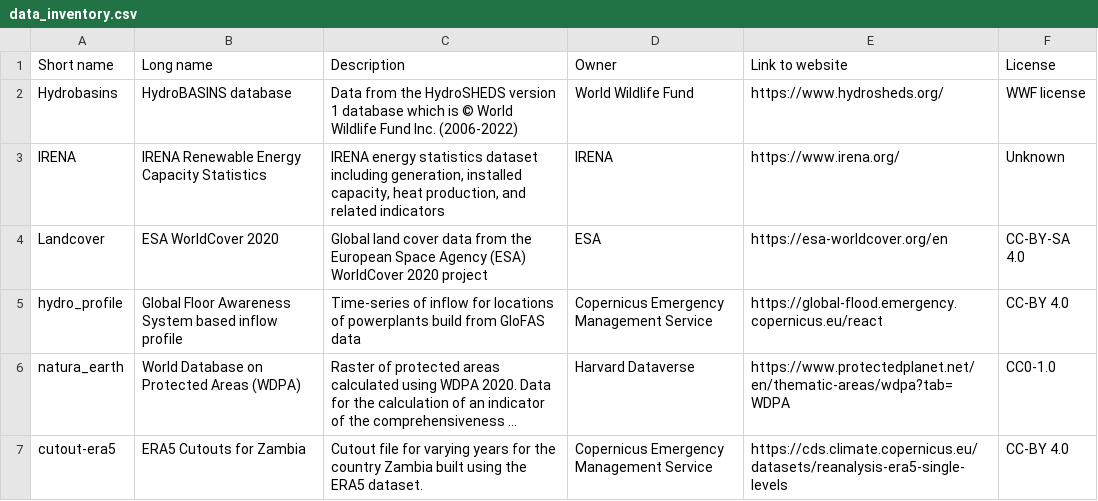
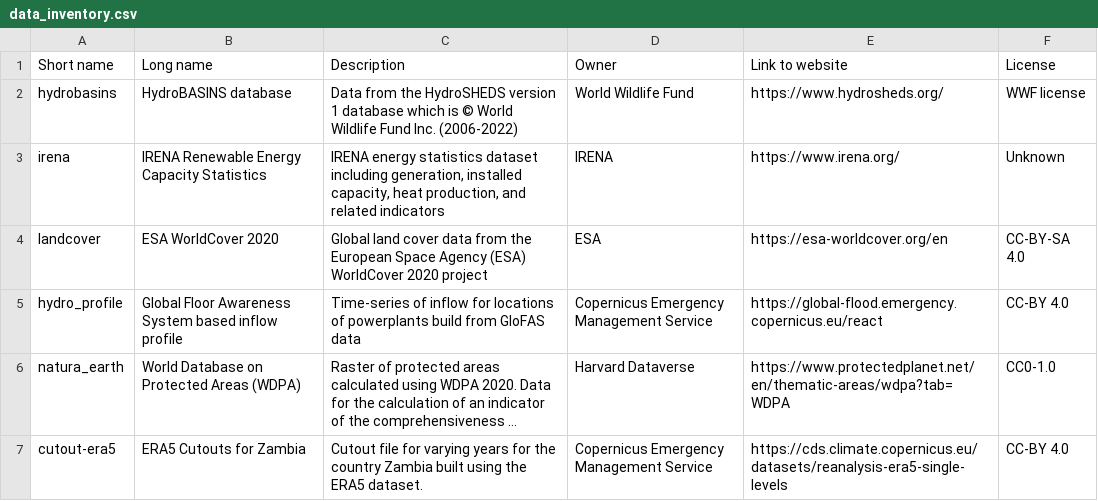
Before and after one commit to open-energy-transition/pypsa-zambia, a CSV file: doc/data_inventory.csv, drawn as a sheet; long unchanged cells end in ….

Commit message:
Match shortnames with config.default.yaml entries

```diff
--- a/doc/data_inventory.csv
+++ b/doc/data_inventory.csv
@@ -1,5 +1,5 @@
 Short name,Long name,Description,Owner,Link to website,License
-Hydrobasins,HydroBASINS database,Data from the HydroSHEDS version 1 database which is © World Wildlife Fund Inc. (2006-2022),World Wildlife Fund,https://www.hydrosheds.org/,WWF license
-IRENA,IRENA Renewable Energy Capacity Statistics,"IRENA energy statistics dataset including generation, installed capacity, heat production, and related indicators",IRENA,https://www.irena.org/,Unknown
-Landcover,ESA WorldCover 2020,Global land cover data from the European Space Agency (ESA) WorldCover 2020 project,ESA,https://esa-worldcover.org/en,CC-BY-SA 4.0
+hydrobasins,HydroBASINS database,Data from the HydroSHEDS version 1 database which is © World Wildlife Fund Inc. (2006-2022),World Wildlife Fund,https://www.hydrosheds.org/,WWF license
+irena,IRENA Renewable Energy Capacity Statistics,"IRENA energy statistics dataset including generation, installed capacity, heat production, and related indicators",IRENA,https://www.irena.org/,Unknown
+landcover,ESA WorldCover 2020,Global land cover data from the European Space Agency (ESA) WorldCover 2020 project,ESA,https://esa-worldcover.org/en,CC-BY-SA 4.0
 hydro_profile,Global Floor Awareness System based inflow profile,Time-series of inflow for locations of powerplants build from GloFAS data,Copernicus Emergency Management Service,https://global-flood.emergency.copernicus.eu/react,CC-BY 4.0
```
